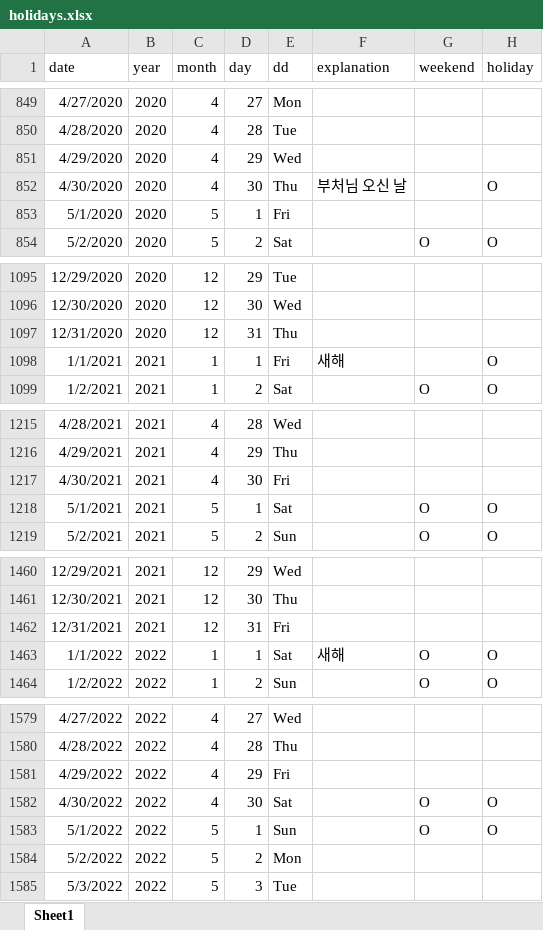
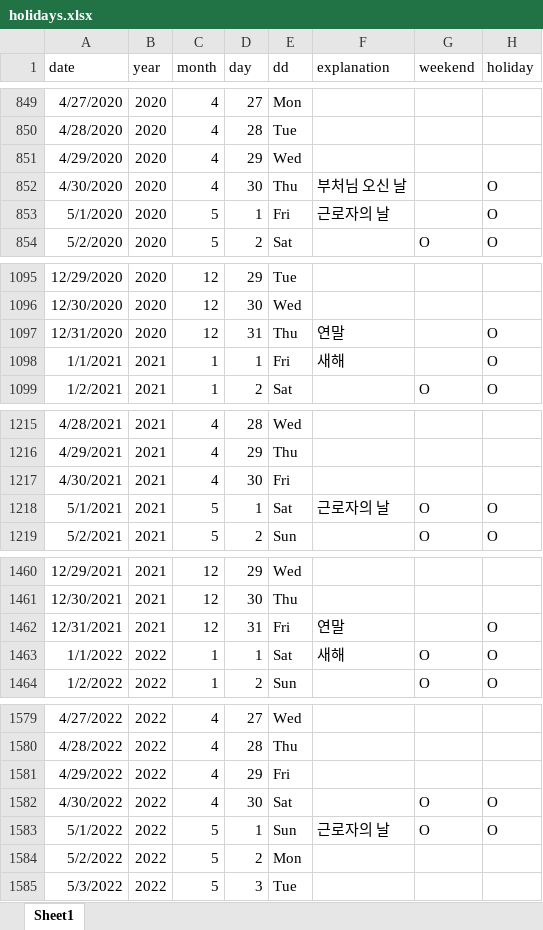
Before and after one commit to gentle-potato/21KDT-Project, an Excel workbook: 3. Final/holidays.xlsx, sheet Sheet1, drawn as a sheet; only a part is shown, gaps mark what is left out; values as stored, in another font and other column widths than the file's, no borders; the diff covers the shown part only; the diff names each change by its address in the sheet, - before the commit and + after, or states it on an @@ line.

```diff
--- a/3. Final/holidays.xlsx (sheet Sheet1)
+++ b/3. Final/holidays.xlsx (sheet Sheet1)
-F853 (explanation): (empty)
+F853 (explanation): 근로자의 날
-H853 (holiday): (empty)
+H853 (holiday): O
-F1097 (explanation): (empty)
+F1097 (explanation): 연말
-H1097 (holiday): (empty)
+H1097 (holiday): O
-F1218 (explanation): (empty)
+F1218 (explanation): 근로자의 날
-F1462 (explanation): (empty)
+F1462 (explanation): 연말
-H1462 (holiday): (empty)
+H1462 (holiday): O
-F1583 (explanation): (empty)
+F1583 (explanation): 근로자의 날
```
Also changed, not shown: 11 edited cells elsewhere in this sheet, 22 other files.
